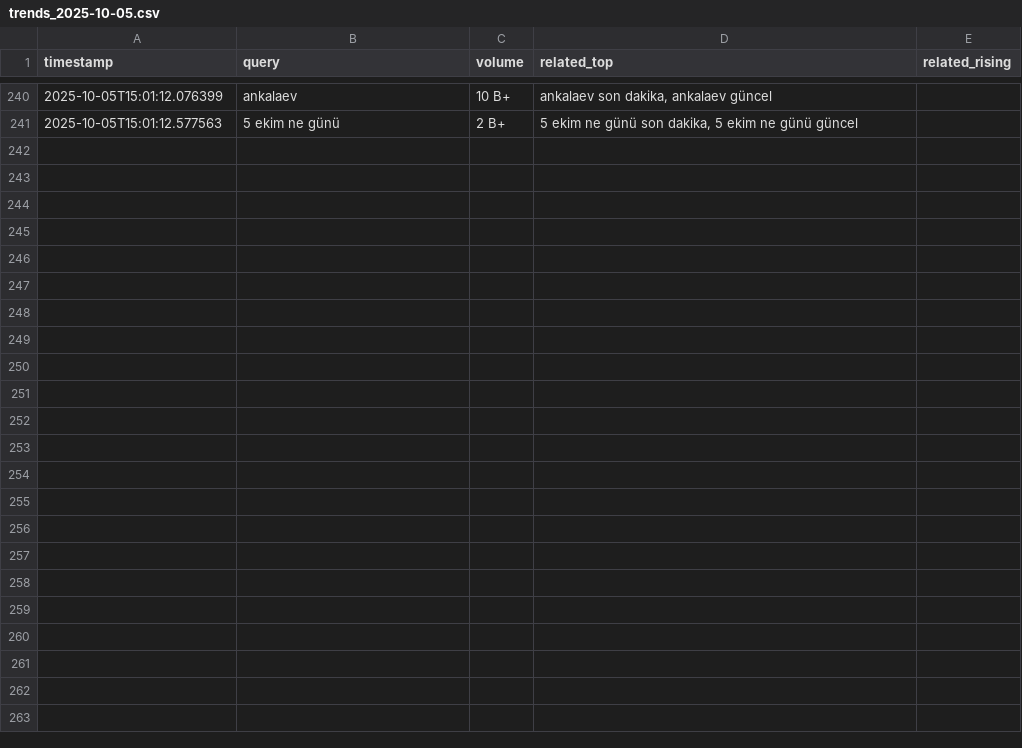
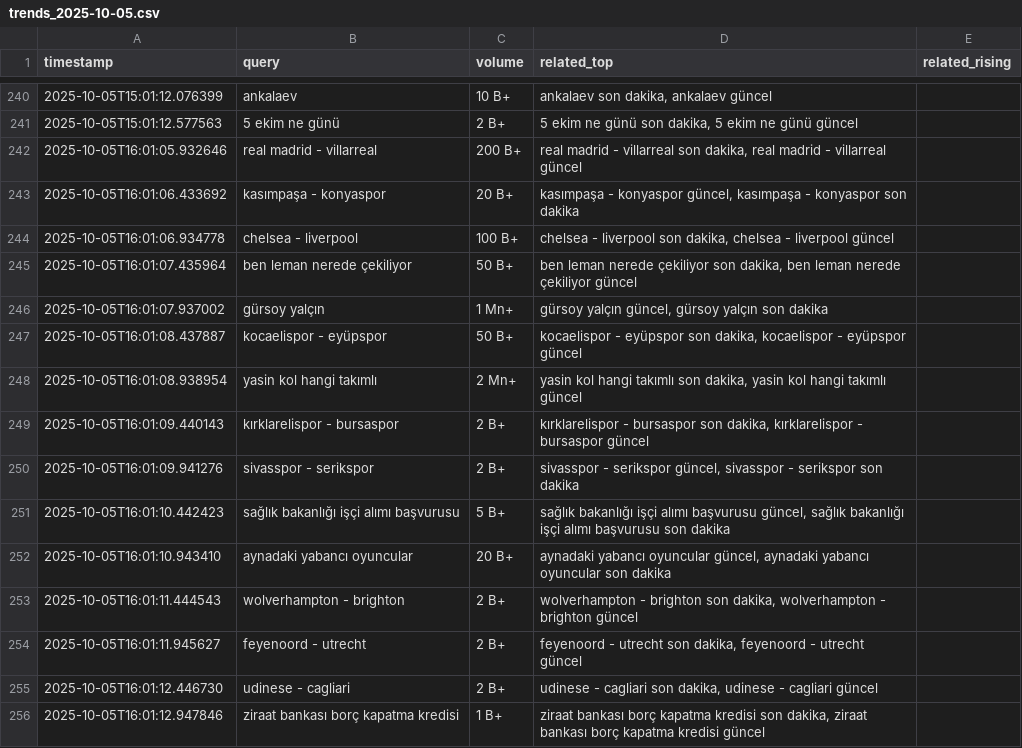
Before and after one commit to igyccmt/trends-scraper, a CSV file: trends_2025-10-05.csv, drawn as a sheet; only a part is shown, gaps mark what is left out.

```diff
--- a/trends_2025-10-05.csv
+++ b/trends_2025-10-05.csv
@@ -241 +241,16 @@ timestamp,query,volume,related_top,related_rising
 2025-10-05T15:01:12.577563,5 ekim ne günü,2 B+,"5 ekim ne günü son dakika, 5 ekim ne günü güncel",
+2025-10-05T16:01:05.932646,real madrid - villarreal,200 B+,"real madrid - villarreal son dakika, real madrid - villarreal güncel",
+2025-10-05T16:01:06.433692,kasımpaşa - konyaspor,20 B+,"kasımpaşa - konyaspor güncel, kasımpaşa - konyaspor son dakika",
+2025-10-05T16:01:06.934778,chelsea - liverpool,100 B+,"chelsea - liverpool son dakika, chelsea - liverpool güncel",
+2025-10-05T16:01:07.435964,ben leman nerede çekiliyor,50 B+,"ben leman nerede çekiliyor son dakika, ben leman nerede çekiliyor güncel",
+2025-10-05T16:01:07.937002,gürsoy yalçın,1 Mn+,"gürsoy yalçın güncel, gürsoy yalçın son dakika",
+2025-10-05T16:01:08.437887,kocaelispor - eyüpspor,50 B+,"kocaelispor - eyüpspor son dakika, kocaelispor - eyüpspor güncel",
+2025-10-05T16:01:08.938954,yasin kol hangi takımlı,2 Mn+,"yasin kol hangi takımlı son dakika, yasin kol hangi takımlı güncel",
+2025-10-05T16:01:09.440143,kırklarelispor - bursaspor,2 B+,"kırklarelispor - bursaspor son dakika, kırklarelispor - bursaspor güncel",
+2025-10-05T16:01:09.941276,sivasspor - serikspor,2 B+,"sivasspor - serikspor güncel, sivasspor - serikspor son dakika",
+2025-10-05T16:01:10.442423,sağlık bakanlığı işçi alımı başvurusu,5 B+,"sağlık bakanlığı işçi alımı başvurusu güncel, sağlık bakanlığı işçi alımı başvurusu son dakika",
+2025-10-05T16:01:10.943410,aynadaki yabancı oyuncular,20 B+,"aynadaki yabancı oyuncular güncel, aynadaki yabancı oyuncular son dakika",
+2025-10-05T16:01:11.444543,wolverhampton - brighton,2 B+,"wolverhampton - brighton son dakika, wolverhampton - brighton güncel",
+2025-10-05T16:01:11.945627,feyenoord - utrecht,2 B+,"feyenoord - utrecht son dakika, feyenoord - utrecht güncel",
+2025-10-05T16:01:12.446730,udinese - cagliari,2 B+,"udinese - cagliari son dakika, udinese - cagliari güncel",
+2025-10-05T16:01:12.947846,ziraat bankası borç kapatma kredisi,1 B+,"ziraat bankası borç kapatma kredisi son dakika, ziraat bankası borç kapatma kredisi güncel",
```
Also changed, not shown: trends.csv.
